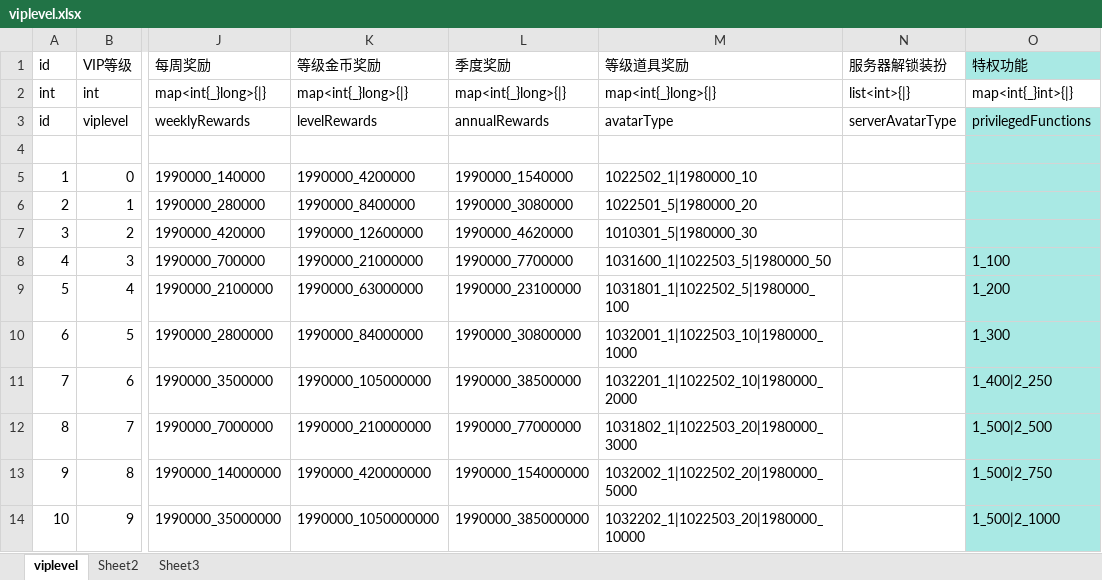
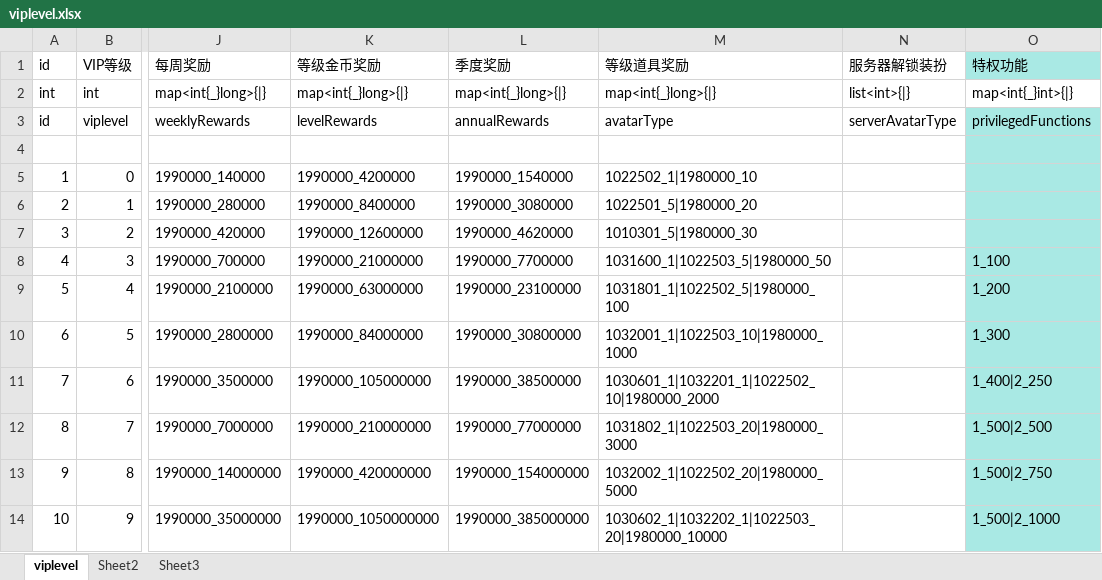
Before and after one commit to yanhailong/jjj_server, an Excel workbook: hall/resources/sample/viplevel.xlsx, sheet viplevel, drawn as a sheet; only a part is shown, gaps mark what is left out; values as stored, in another font and other column widths than the file's, no borders; the diff names each change by its address in the sheet, - before the commit and + after, or states it on an @@ line.

```diff
--- a/hall/resources/sample/viplevel.xlsx (sheet viplevel)
+++ b/hall/resources/sample/viplevel.xlsx (sheet viplevel)
-M11 (等级道具奖励): 1032201_1|1022502_10|1980000_2000
+M11 (等级道具奖励): 1030601_1|1032201_1|1022502_10|1980000_2000
-M14 (等级道具奖励): 1032202_1|1022503_20|1980000_10000
+M14 (等级道具奖励): 1030602_1|1032202_1|1022503_20|1980000_10000
```
Also changed, not shown: sheet Sheet2, gm/resources/sample/global.xlsx, hall/resources/sample/global.xlsx, 6 other files.
